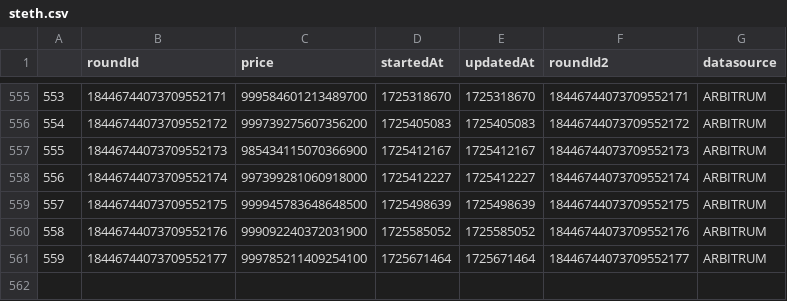
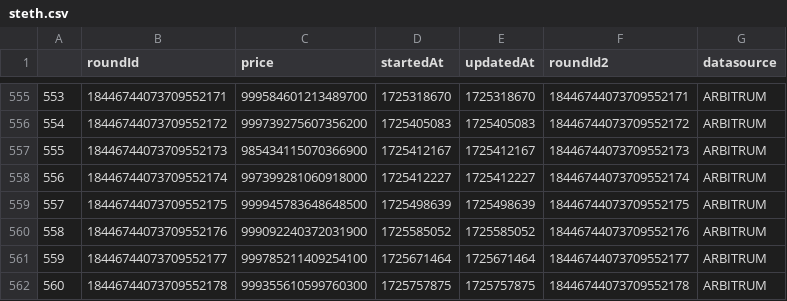
Before and after one commit to TGFahrenheit/y2k_multiplier, a CSV file: data/steth/steth.csv, drawn as a sheet; only a part is shown, gaps mark what is left out; the diff names each change by its address in the sheet, - before the commit and + after, or states it on an @@ line.

```diff
--- a/data/steth/steth.csv
+++ b/data/steth/steth.csv
+row 562: 560 | 18446744073709552178 | 999355610599760300 | 1725757875 | 1725757875 | 18446744073709552178 | ARBITRUM
```
Also changed, not shown: data/crvusd/crvusd.csv, data/dai/dai.csv, 23 other files.
